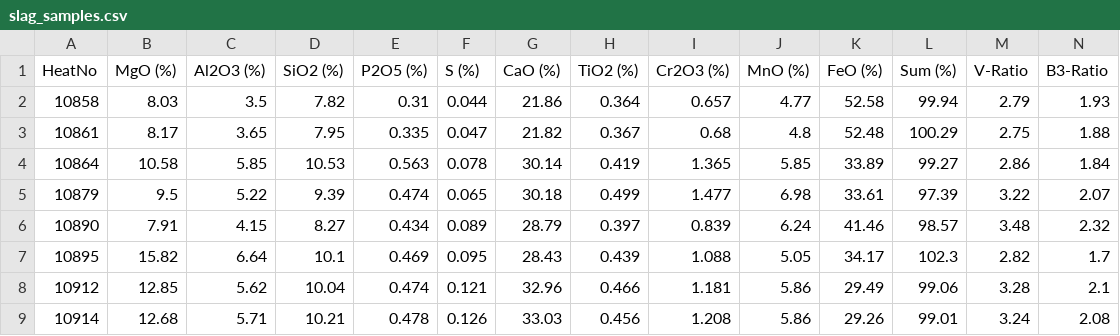
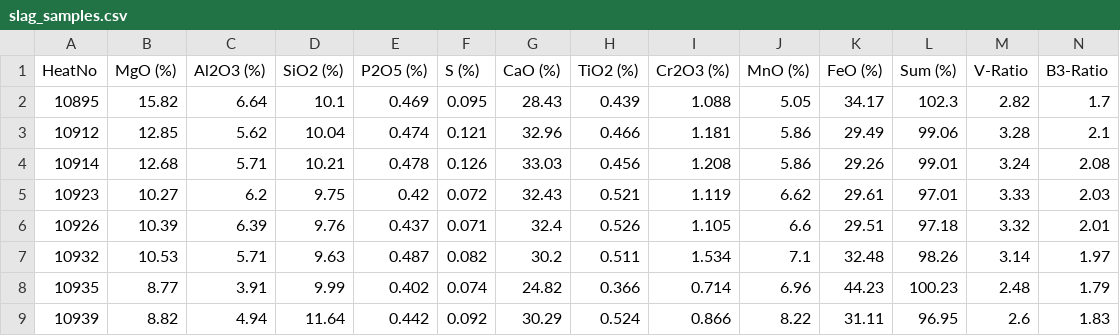
Before and after one commit to sergiomendozav/meltshop, a CSV file: slag_samples.csv, drawn as a sheet; only a part is shown; the shorter side is filled out with more unchanged rows; rows hold the shown columns only; the diff names each change by its address in the sheet, - before the commit and + after, or states it on an @@ line.

```diff
--- a/slag_samples.csv
+++ b/slag_samples.csv
-row 2: 10858 | 8.03 | 3.5 | 7.82 | 0.31 | 0.044 | 21.86 | 0.364 | 0.657 | 4.77 | 52.58 | 99.94 | 2.79 | 1.93
-row 3: 10861 | 8.17 | 3.65 | 7.95 | 0.335 | 0.047 | 21.82 | 0.367 | 0.68 | 4.8 | 52.48 | 100.29 | 2.75 | 1.88
-row 4: 10864 | 10.58 | 5.85 | 10.53 | 0.563 | 0.078 | 30.14 | 0.419 | 1.365 | 5.85 | 33.89 | 99.27 | 2.86 | 1.84
-row 5: 10879 | 9.5 | 5.22 | 9.39 | 0.474 | 0.065 | 30.18 | 0.499 | 1.477 | 6.98 | 33.61 | 97.39 | 3.22 | 2.07
-row 6: 10890 | 7.91 | 4.15 | 8.27 | 0.434 | 0.089 | 28.79 | 0.397 | 0.839 | 6.24 | 41.46 | 98.57 | 3.48 | 2.32
```
Also changed, not shown: 2 other files.
